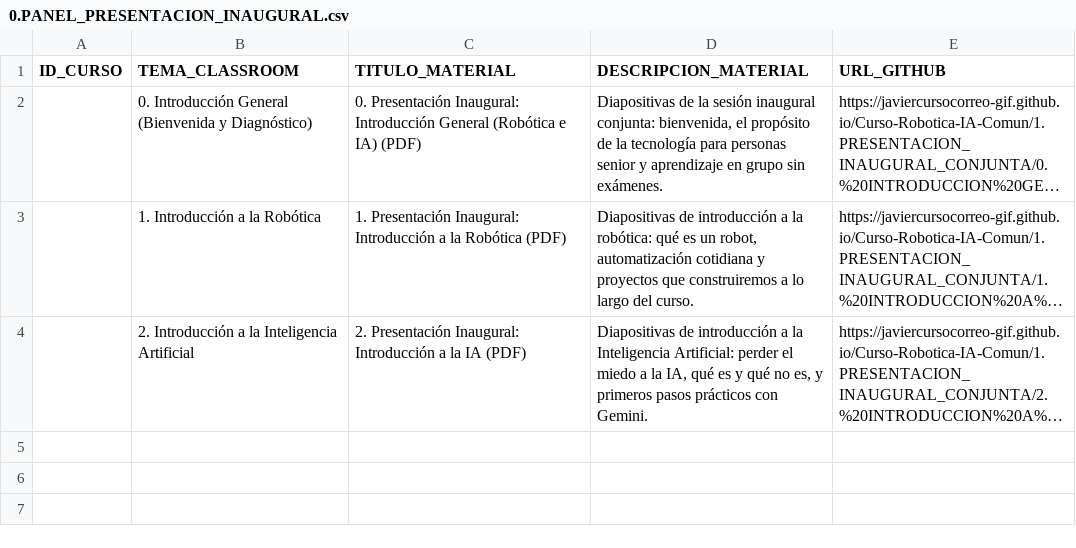
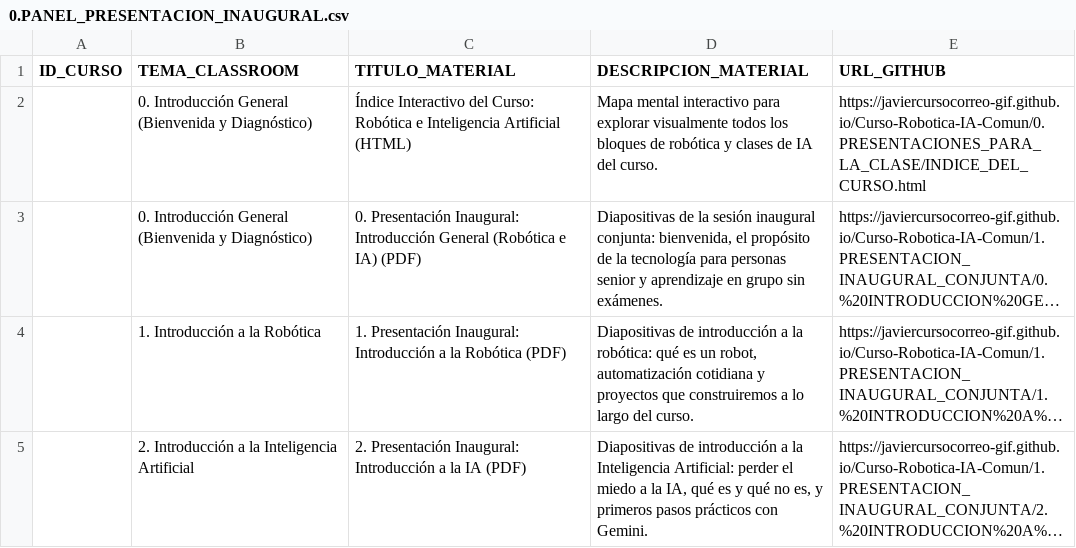
Before and after one commit to javiercursocorreo-gif/Curso-Robotica-IA-Comun, a CSV file: 5.PANELES_CSV/0.PANEL_PRESENTACION_INAUGURAL.csv, drawn as a sheet; long unchanged cells end in …; the diff names each change by its address in the sheet, - before the commit and + after, or states it on an @@ line.

Commit message:
Actualizar PPTX con hipervinculos, generar PDFs, anadir HTML a CSV y sincronizar

```diff
--- a/5.PANELES_CSV/0.PANEL_PRESENTACION_INAUGURAL.csv
+++ b/5.PANELES_CSV/0.PANEL_PRESENTACION_INAUGURAL.csv
+row 2:  | 0. Introducción General (Bienvenida y Diagnóstico) | Índice Interactivo del Curso: Robótica e Inteligencia Artificial (HTML) | Mapa mental interactivo para explorar visualmente todos los bloques de robótica y clases de IA del curso. | https://javiercursocorreo-gif.github.io/Curso-Robotica-IA-Comun/0.PRESENTACIONES_PARA_LA_CLASE/INDICE_DEL_CURSO.html
```
Also changed, not shown: 7 other files.
